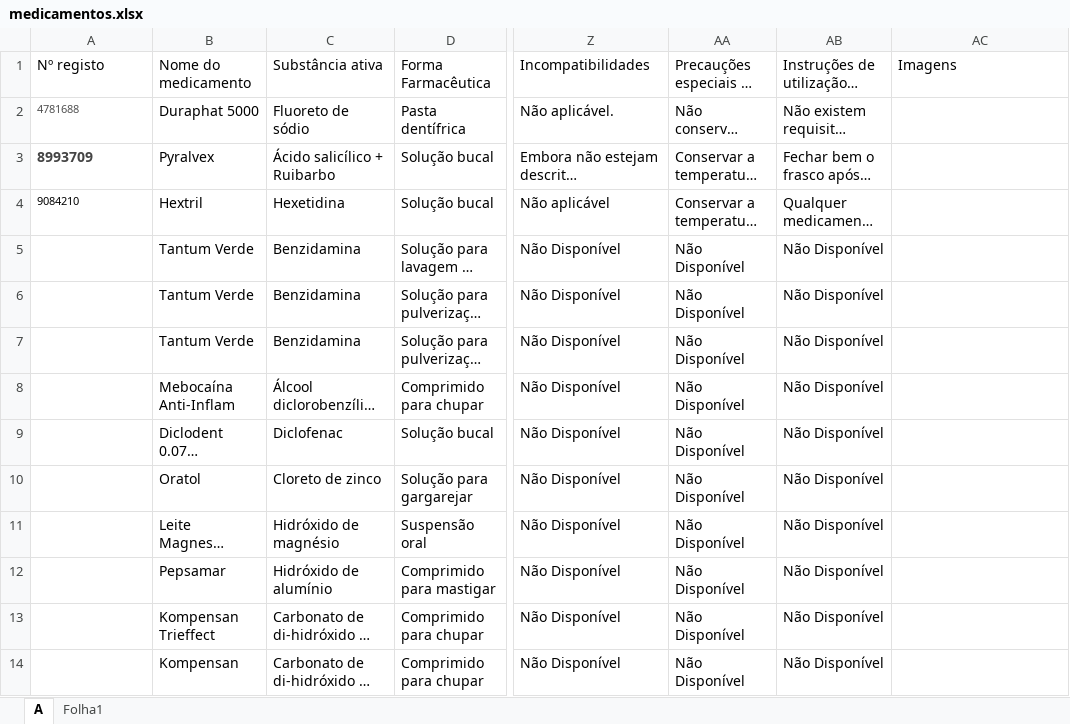
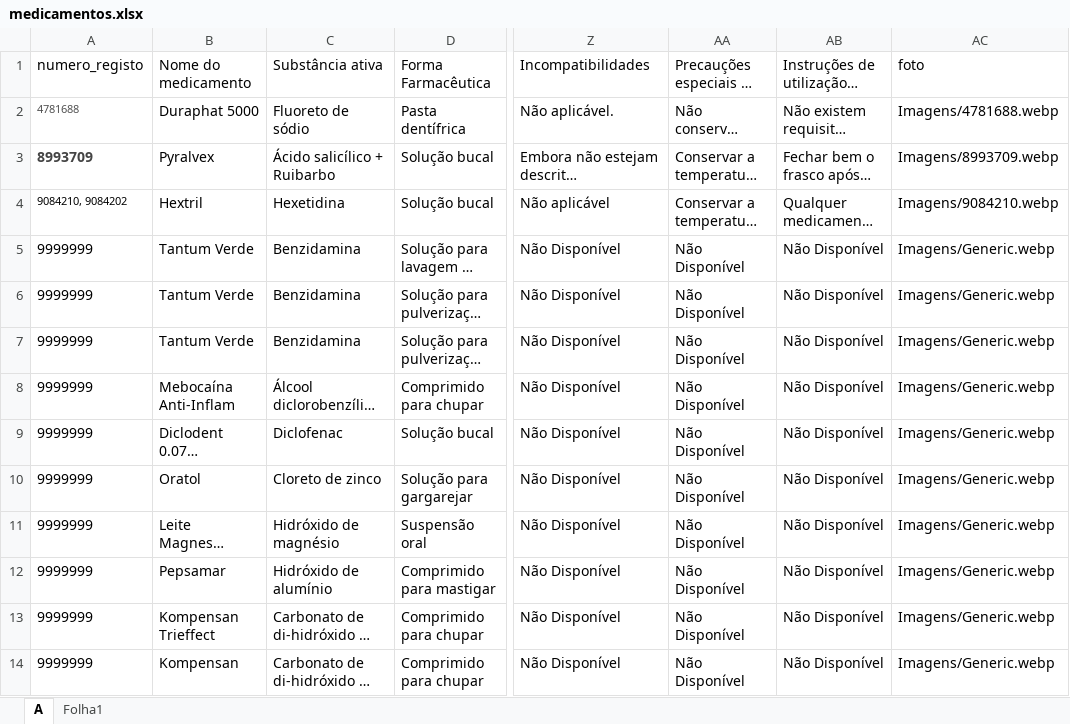
Before and after one commit to andrebastos11-bit/Site-Farmacologia, an Excel workbook: medicamentos.xlsx, sheet A, drawn as a sheet; only a part is shown, gaps mark what is left out; long unchanged cells end in …; values as stored, in another font and other column widths than the file's, no borders; the diff covers the shown part only; the diff names each change by its address in the sheet, - before the commit and + after, or states it on an @@ line.

```diff
--- a/medicamentos.xlsx (sheet A)
+++ b/medicamentos.xlsx (sheet A)
-A1: Nº registo
+A1: numero_registo
-AC1: Imagens
+AC1: foto
-AC2: (empty)
+AC2: Imagens/4781688.webp
-AC3: (empty)
+AC3: Imagens/8993709.webp
-A4: 9084210
+A4: 9084210, 9084202
-AC4: (empty)
+AC4: Imagens/9084210.webp
-A5:A14: (empty)
+A5:A14: 9999999
-AC5:AC14: (empty)
+AC5:AC14: Imagens/Generic.webp
```
Also changed, not shown: 927 edited cells elsewhere in this sheet, 4 other files.
